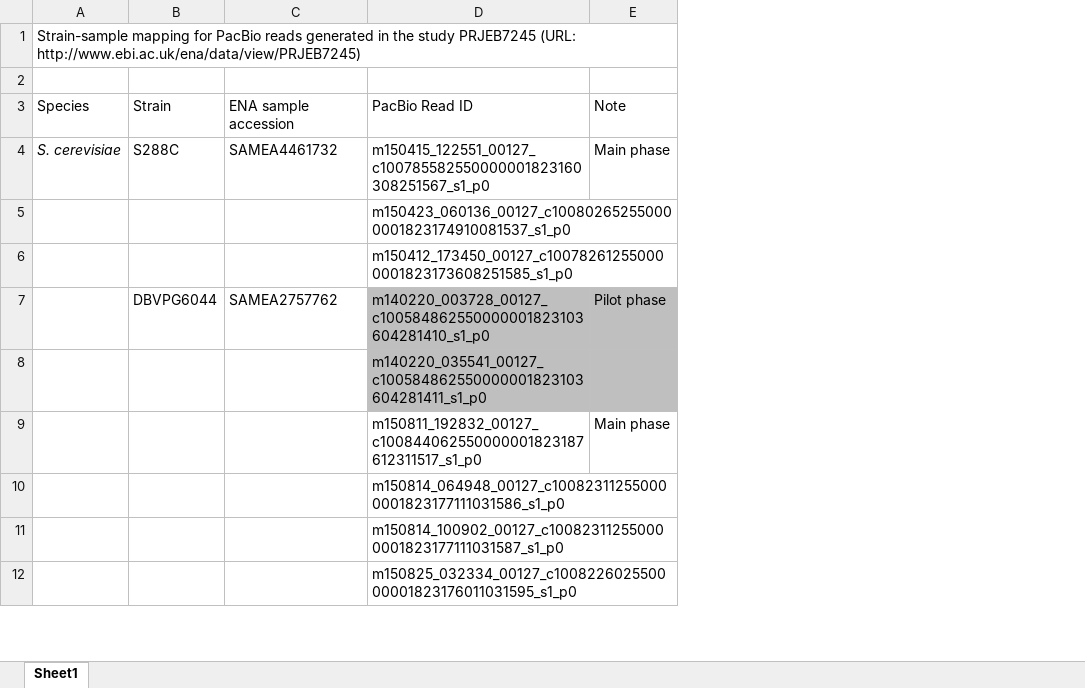
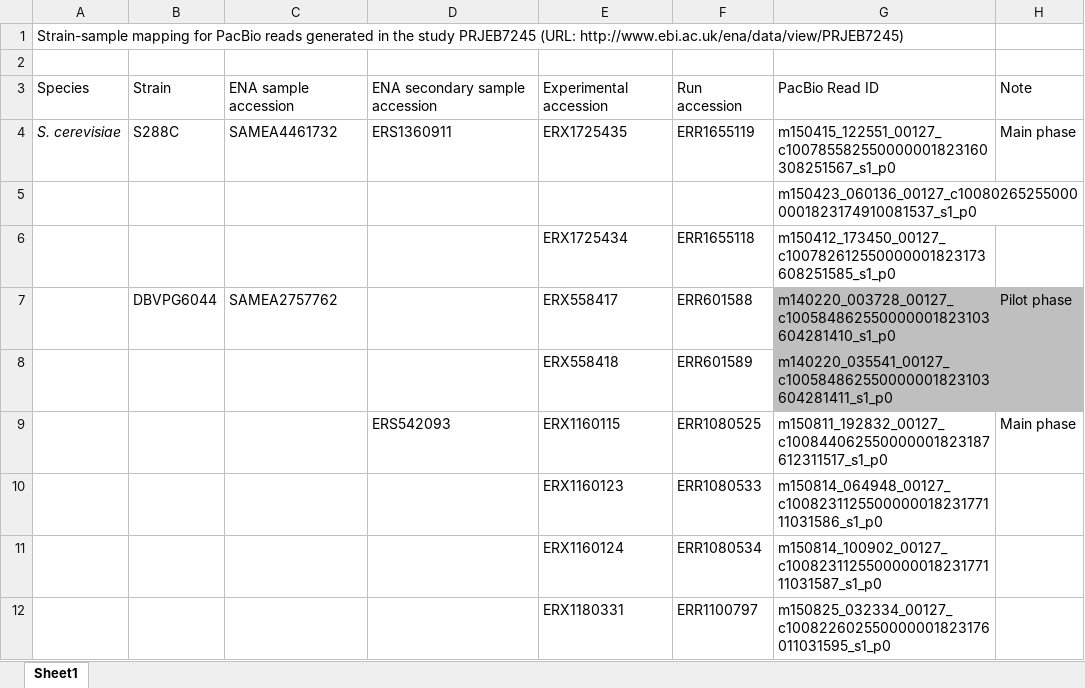
Before and after one commit to yjx1217/Yeast_PacBio_2016, an Excel workbook: data_20170128/Supplementary_Data_Sets/PRJEB7245_strain_read_mapping.xlsx, sheet Sheet1, drawn as a sheet; only a part is shown; values as stored, in another font and other column widths than the file's, no borders; the diff names each change by its address in the sheet, - before the commit and + after, or states it on an @@ line.

```diff
--- a/data_20170128/Supplementary_Data_Sets/PRJEB7245_strain_read_mapping.xlsx (sheet Sheet1)
+++ b/data_20170128/Supplementary_Data_Sets/PRJEB7245_strain_read_mapping.xlsx (sheet Sheet1)
+column D, rows 3-9: ENA secondary sample accession | ERS1360911 |  |  |  |  | ERS542093
+column E, rows 3-12: Experimental accession | ERX1725435 |  | ERX1725434 | ERX558417 | ERX558418 | ERX1160115 | ERX1160123 | ERX1160124 | ERX1180331
+column F, rows 3-12: Run accession | ERR1655119 |  | ERR1655118 | ERR601588 | ERR601589 | ERR1080525 | ERR1080533 | ERR1080534 | ERR1100797
```
Also changed, not shown: 3 other files.
